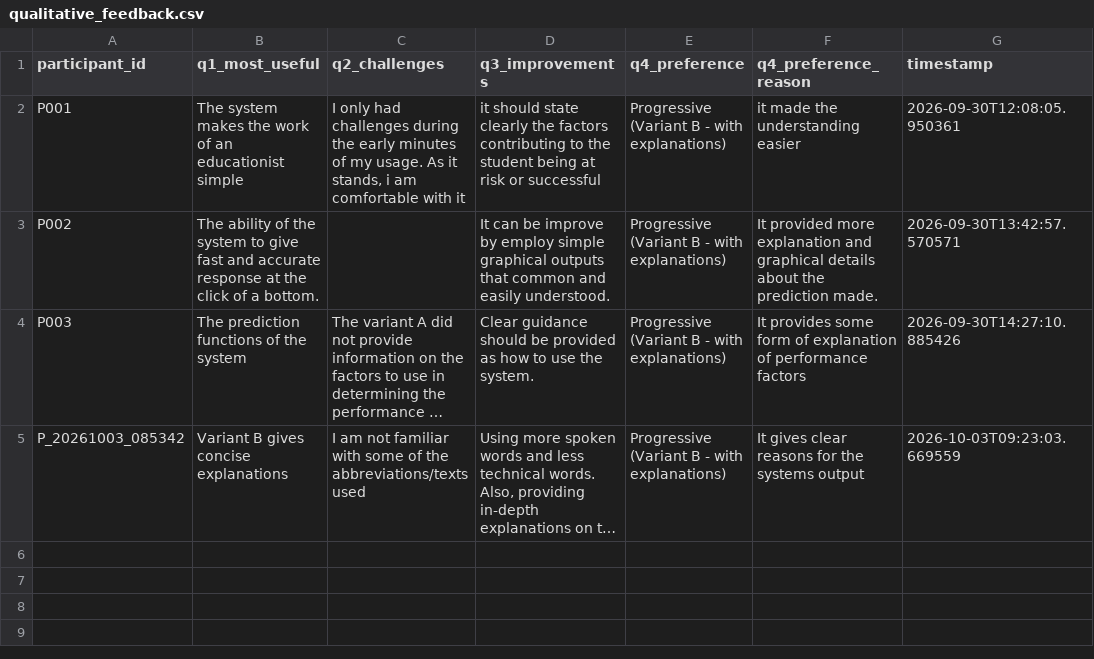
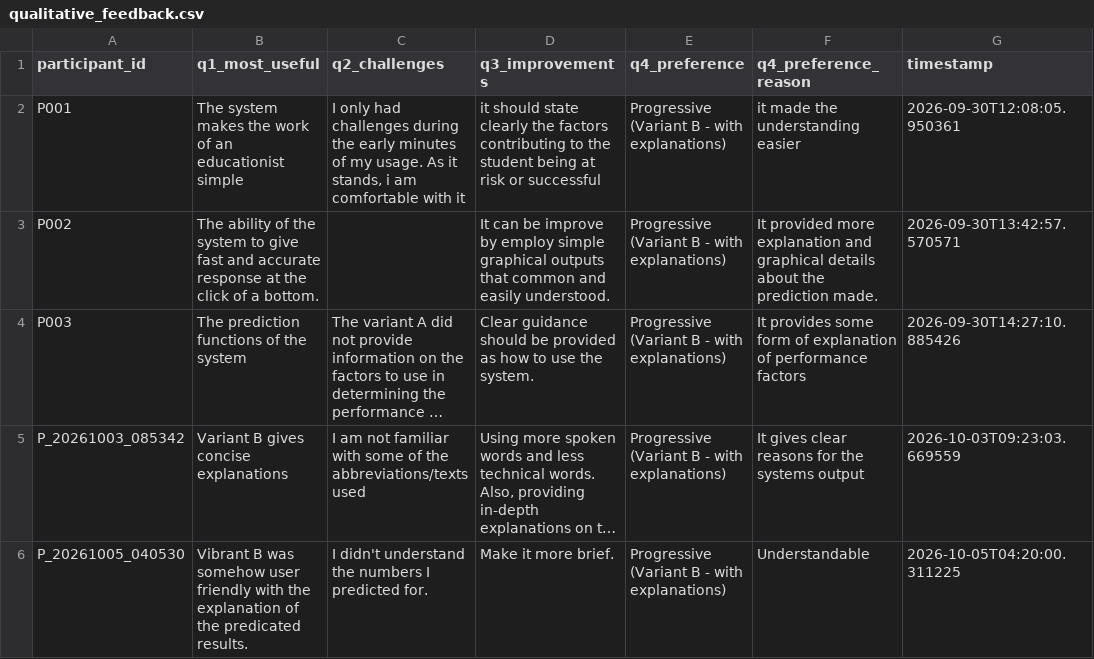
Before and after one commit to tylertgb/mphil_thesis_project, a CSV file: study_data/qualitative_feedback.csv, drawn as a sheet; long unchanged cells end in …; the diff names each change by its address in the sheet, - before the commit and + after, or states it on an @@ line.

Commit message:
Update study_data/qualitative_feedback.csv - 2026-10-05 04:20:00

```diff
--- a/study_data/qualitative_feedback.csv
+++ b/study_data/qualitative_feedback.csv
+row 6: P_20261005_040530 | Vibrant B was somehow user friendly with the explanation of the predicated results. | I didn't understand the numbers I predicted for. | Make it more brief. | Progressive (Variant B - with explanations) | Understandable | 2026-10-05T04:20:00.311225
```
